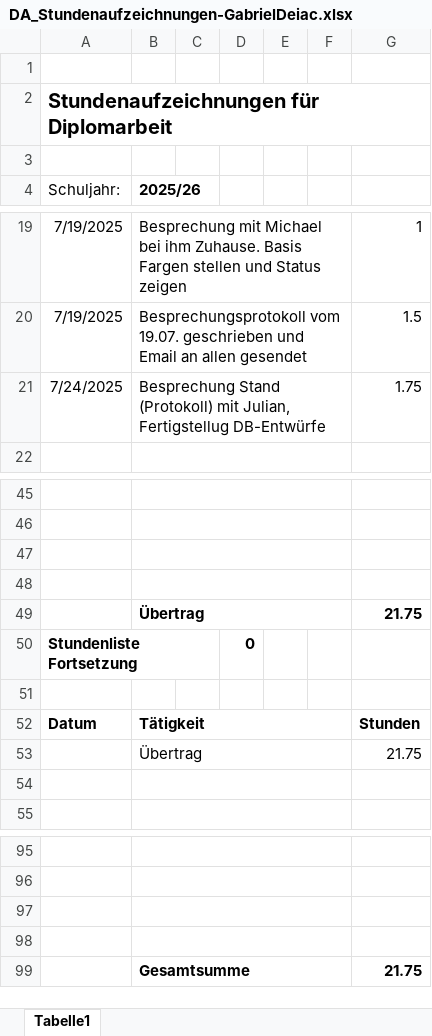
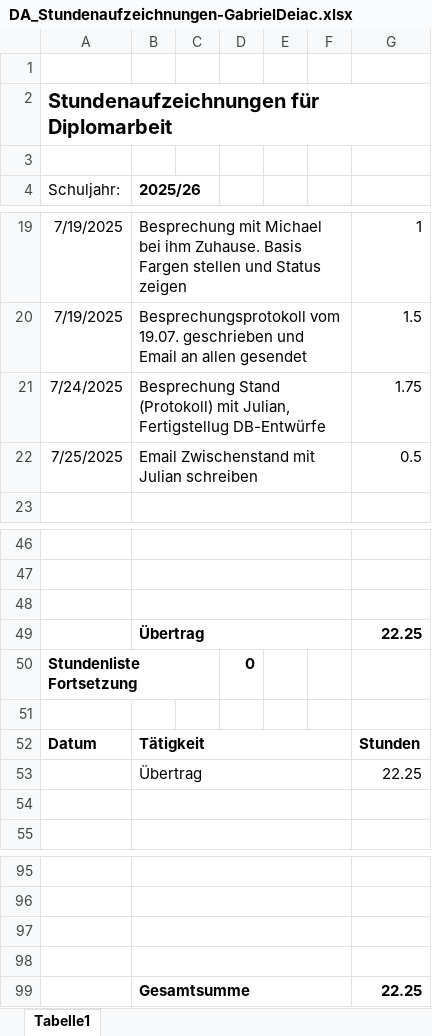
Before and after one commit to HalbmayrJulian/Digitales-Flugplatzmanagement, an Excel workbook: Stundenaufzeichnungen/Gabriel Deiac/DA_Stundenaufzeichnungen-GabrielDeiac.xlsx, sheet Tabelle1, drawn as a sheet; only a part is shown, gaps mark what is left out; values as stored, in another font and other column widths than the file's, no borders; charts and pictures not drawn; removed rows and columns are numbered as before the commit, all else as after; the diff names each change by its address in the sheet, - before the commit and + after, or states it on an @@ line.

Commit message:
Zeit
25.07.2025 - Gabriel Deiac

```diff
--- a/Stundenaufzeichnungen/Gabriel Deiac/DA_Stundenaufzeichnungen-GabrielDeiac.xlsx (sheet Tabelle1)
+++ b/Stundenaufzeichnungen/Gabriel Deiac/DA_Stundenaufzeichnungen-GabrielDeiac.xlsx (sheet Tabelle1)
+row 22: 7/25/2025 | Email Zwischenstand mit Julian schreiben |  |  |  |  | 0.5
-row 49: (empty)
+row 49:  | Übertrag |  |  |  |  | 22.25
-row 49:  | Übertrag |  |  |  |  | 21.75
-G53: 21.75
+G53: 22.25
-G99: 21.75
+G99: 22.25
```
